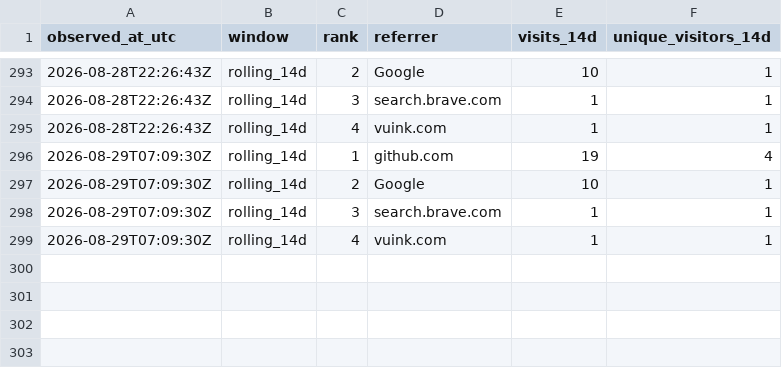
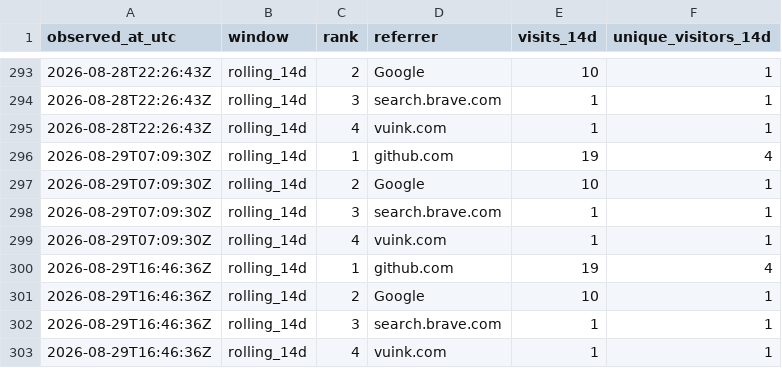
Before and after one commit to cloudcell/om-core, a CSV file: stats/referrers-windows.csv, drawn as a sheet; only a part is shown, gaps mark what is left out; the diff names each change by its address in the sheet, - before the commit and + after, or states it on an @@ line.

```diff
--- a/stats/referrers-windows.csv
+++ b/stats/referrers-windows.csv
+row 300: 2026-08-29T16:46:36Z | rolling_14d | 1 | github.com | 19 | 4
+row 301: 2026-08-29T16:46:36Z | rolling_14d | 2 | Google | 10 | 1
+row 302: 2026-08-29T16:46:36Z | rolling_14d | 3 | search.brave.com | 1 | 1
+row 303: 2026-08-29T16:46:36Z | rolling_14d | 4 | vuink.com | 1 | 1
```
Also changed, not shown: stats/referrers-ever.csv, stats/referrers-latest.csv, 3 other files.
